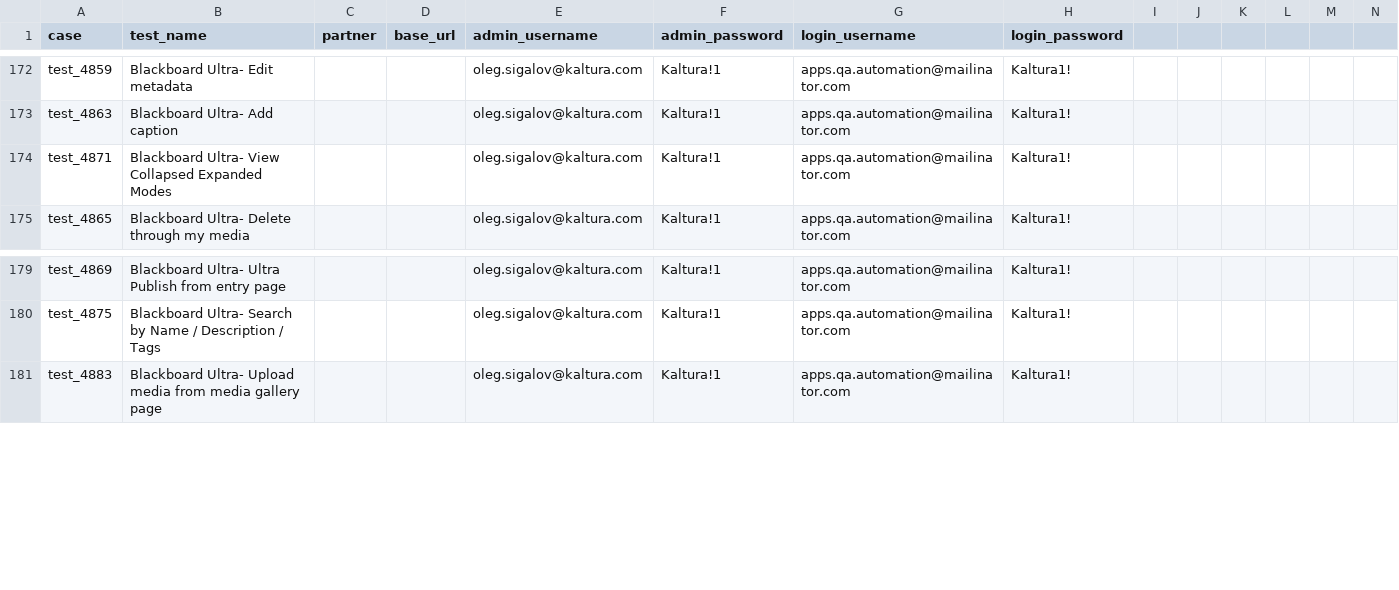
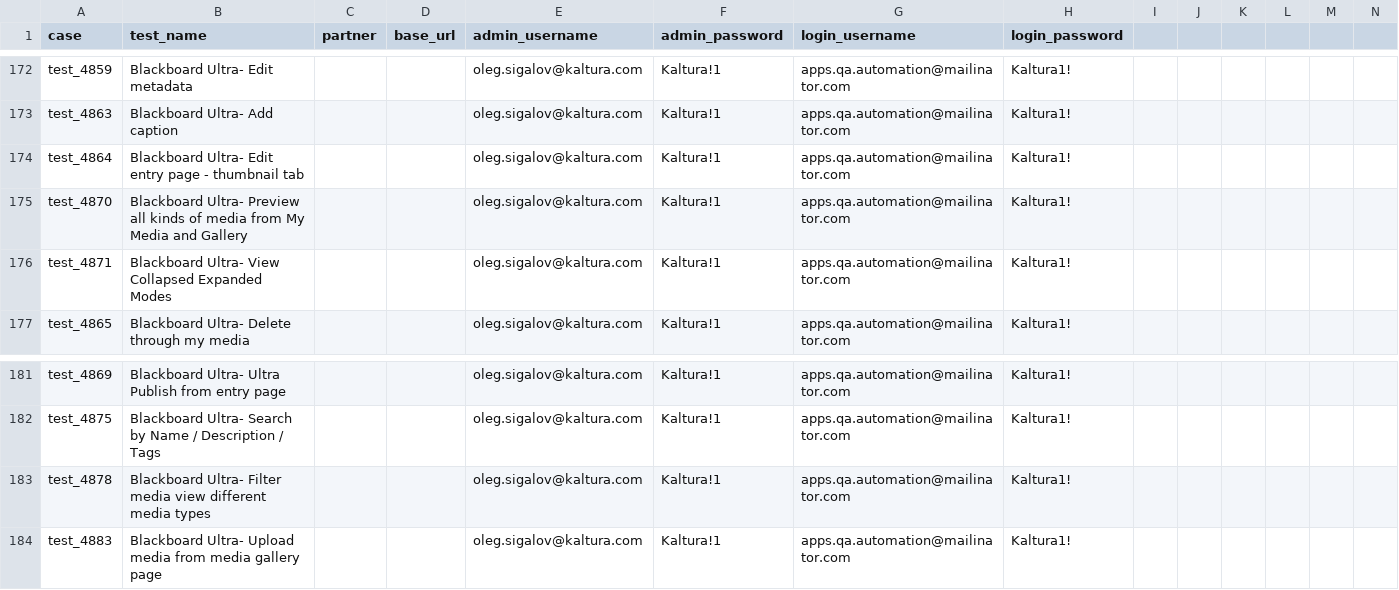
Before and after one commit to NadyaDi/kms-automation, a CSV file: web/ini/testPartnersProdNewUI.csv, drawn as a sheet; only a part is shown, gaps mark what is left out.

```diff
--- a/web/ini/testPartnersProdNewUI.csv
+++ b/web/ini/testPartnersProdNewUI.csv
@@ -173,2 +173,4 @@ test_4859,Blackboard Ultra- Edit metadata,,,oleg.sigalov@kaltura.com,Kaltura!1,a
 test_4863,Blackboard Ultra- Add caption,,,oleg.sigalov@kaltura.com,Kaltura!1,apps.qa.automation@mailinator.com,Kaltura1!
+test_4864,Blackboard Ultra- Edit entry page - thumbnail tab,,,oleg.sigalov@kaltura.com,Kaltura!1,apps.qa.automation@mailinator.com,Kaltura1!
+test_4870,Blackboard Ultra- Preview all kinds of media from My Media and Gallery,,,oleg.sigalov@kaltura.com,Kaltura!1,apps.qa.automation@mailinator.com,Kaltura1!
 test_4871,Blackboard Ultra- View Collapsed Expanded Modes,,,oleg.sigalov@kaltura.com,Kaltura!1,apps.qa.automation@mailinator.com,Kaltura1!
@@ -180,2 +182,3 @@ test_4869,Blackboard Ultra- Ultra Publish from entry page,,,oleg.sigalov@kaltura
 test_4875,Blackboard Ultra- Search by Name / Description / Tags,,,oleg.sigalov@kaltura.com,Kaltura!1,apps.qa.automation@mailinator.com,Kaltura1!
+test_4878,Blackboard Ultra- Filter media view different media types,,,oleg.sigalov@kaltura.com,Kaltura!1,apps.qa.automation@mailinator.com,Kaltura1!
 test_4883,Blackboard Ultra- Upload media from media gallery page,,,oleg.sigalov@kaltura.com,Kaltura!1,apps.qa.automation@mailinator.com,Kaltura1!
```
Also changed, not shown: web/ini/testPartnersTestingNewUI.csv, web/ini/testSet.csv.
